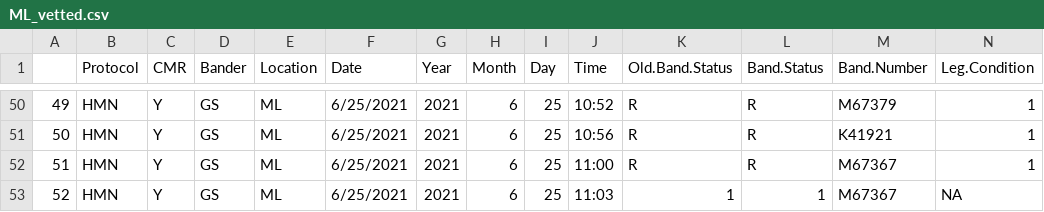
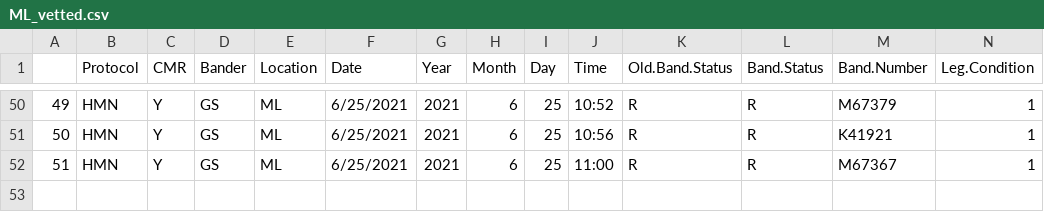
Before and after one commit to ezylstra/Mark-RecaptureModels, a CSV file: data/ML_vetted.csv, drawn as a sheet; only a part is shown, gaps mark what is left out; rows hold the shown columns only; the diff names each change by its address in the sheet, - before the commit and + after, or states it on an @@ line.

Commit message:
Delete duplicate band number

```diff
--- a/data/ML_vetted.csv
+++ b/data/ML_vetted.csv
-row 53: 52 | HMN | Y | GS | ML | 6/25/2021 | 2021 | 6 | 25 | 11:03 | 1 | 1 | M67367 | NA
```
